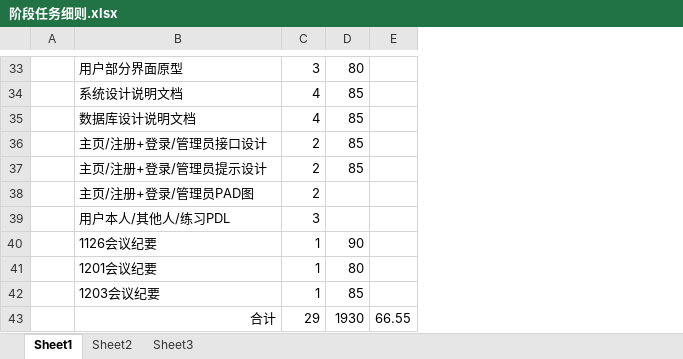
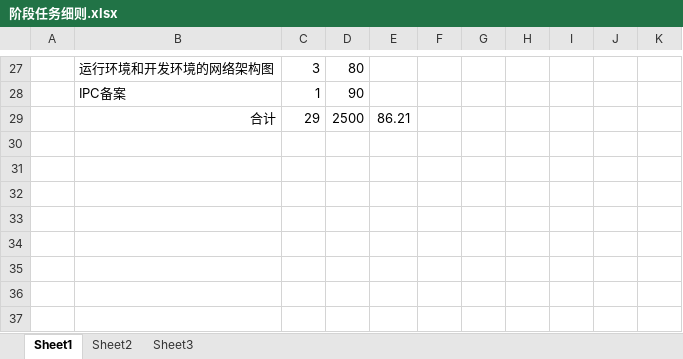
Before and after one commit to SE2020-G02/OurSudoku, an Excel workbook: SE2020-G02-设计阶段/阶段任务细则.xlsx, sheet Sheet1, drawn as a sheet; only a part is shown, gaps mark what is left out; values as stored, in another font and other column widths than the file's, no borders; removed rows and columns are numbered as before the commit, all else as after; the diff covers the shown part only; the diff names each change by its address in the sheet, - before the commit and + after, or states it on an @@ line.

```diff
--- a/SE2020-G02-设计阶段/阶段任务细则.xlsx (sheet Sheet1)
+++ b/SE2020-G02-设计阶段/阶段任务细则.xlsx (sheet Sheet1)
+column F, empty
+column G, empty
+column H, empty
+column I, empty
+column J, empty
+column K, empty
-B27: 用户部分界面原型
+B27: 运行环境和开发环境的网络架构图
-row 34:  | 系统设计说明文档 | 4 | 85
-row 35:  | 数据库设计说明文档 | 4 | 85
-row 36:  | 主页/注册+登录/管理员接口设计 | 2 | 85
-row 37:  | 主页/注册+登录/管理员提示设计 | 2 | 85
-row 38:  | 主页/注册+登录/管理员PAD图 | 2
-row 39:  | 用户本人/其他人/练习PDL | 3
-B28: 1126会议纪要
+B28: IPC备案
-row 41:  | 1201会议纪要 | 1 | 80
-row 42:  | 1203会议纪要 | 1 | 85
-D29: 1930
+D29: 2500
-E29: 66.55
+E29: 86.21
```
Also changed, not shown: 6 removed rows, 19 edited cells and merged cells elsewhere in this sheet, formulas that keep their value, 5 other files.
